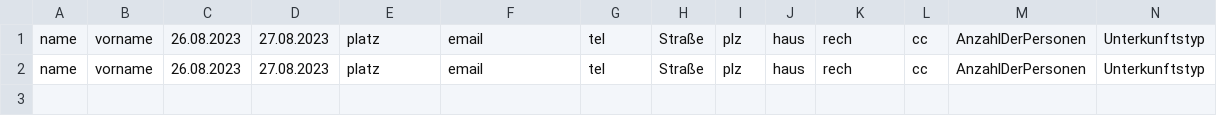
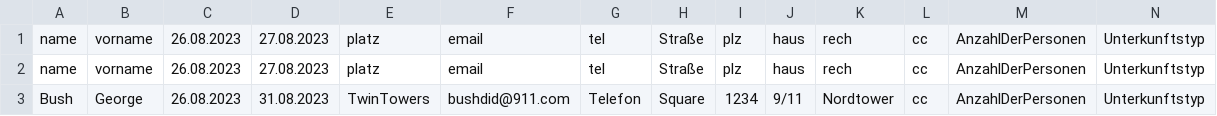
Before and after one commit to Zamox/Softwarequalit-t-Campingplatz, a CSV file: BuchungsCSV.csv, drawn as a sheet; only a part is shown; rows hold the shown columns only; the diff names each change by its address in the sheet, - before the commit and + after, or states it on an @@ line.

```diff
--- a/BuchungsCSV.csv
+++ b/BuchungsCSV.csv
+row 3: Bush | George | 26.08.2023 | 31.08.2023 | TwinTowers | bushdid@911.com | Telefon | Square | 1234 | 9/11 | Nordtower | cc | AnzahlDerPersonen | Unterkunftstyp
```
Also changed, not shown: 3 other files.
